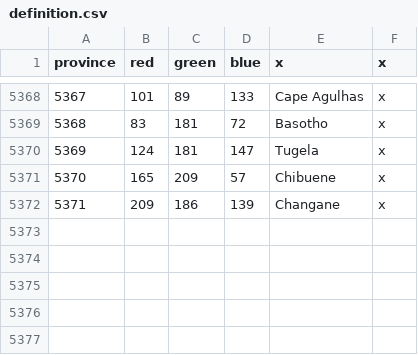
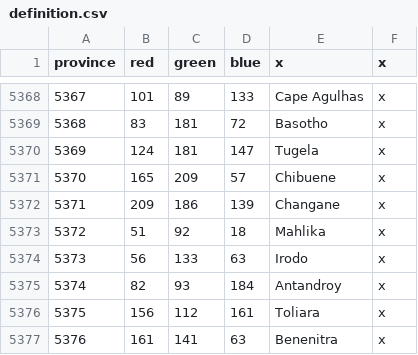
Before and after one commit to docRoboRobert/Ante-Bellum---Lore-True-India, a CSV file: map/definition.csv, drawn as a sheet; only a part is shown, gaps mark what is left out; the diff names each change by its address in the sheet, - before the commit and + after, or states it on an @@ line.

```diff
--- a/map/definition.csv
+++ b/map/definition.csv
+row 5373: 5372 | 51 | 92 | 18 | Mahlika | x
+row 5374: 5373 | 56 | 133 | 63 | Irodo | x
+row 5375: 5374 | 82 | 93 | 184 | Antandroy | x
+row 5376: 5375 | 156 | 112 | 161 | Toliara | x
+row 5377: 5376 | 161 | 141 | 63 | Benenitra | x
```
Also changed, not shown: 15 other files.
